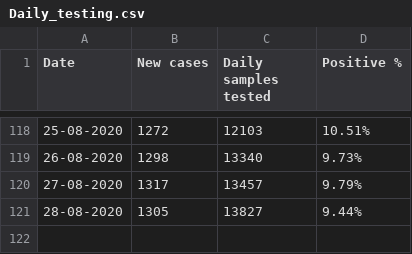
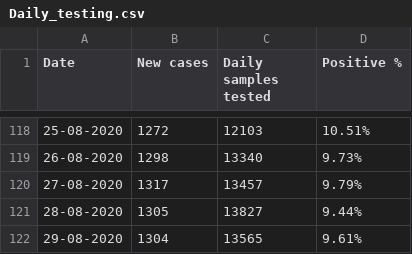
Before and after one commit to elseasama/covid19chennai, a CSV file: chennai_data/Daily_testing.csv, drawn as a sheet; only a part is shown, gaps mark what is left out.

Commit message:
Update Daily_testing.csv

```diff
--- a/chennai_data/Daily_testing.csv
+++ b/chennai_data/Daily_testing.csv
@@ -121 +121,2 @@
 28-08-2020,1305,13827,9.44%
+29-08-2020,1304,13565,9.61%
```
